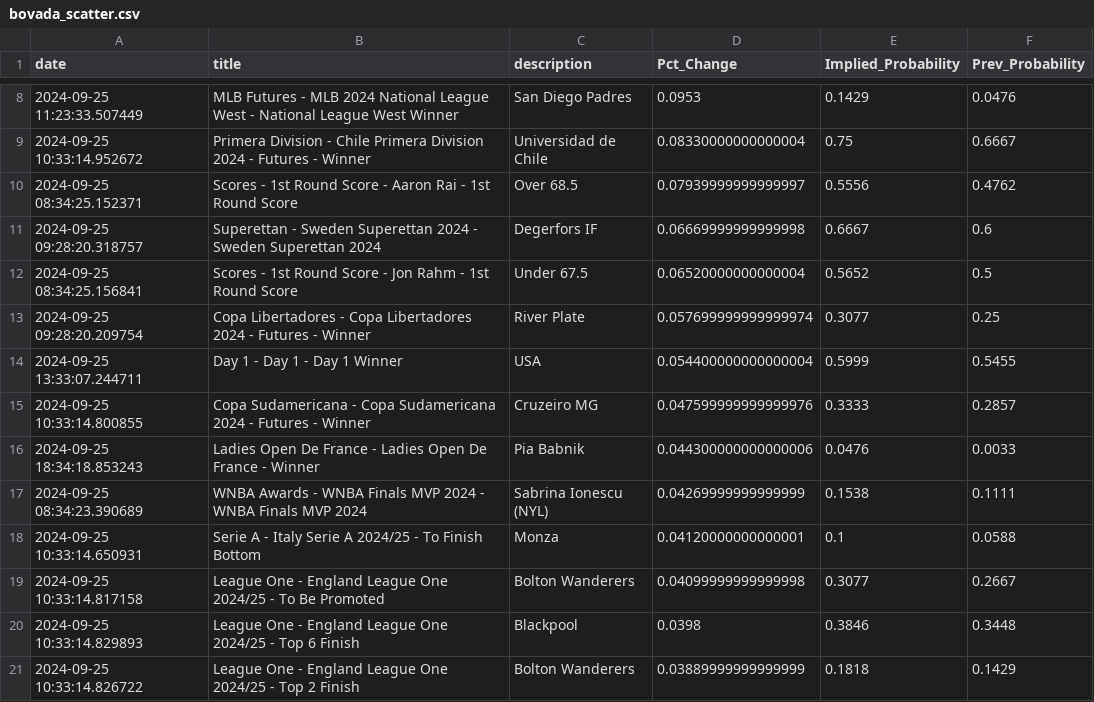
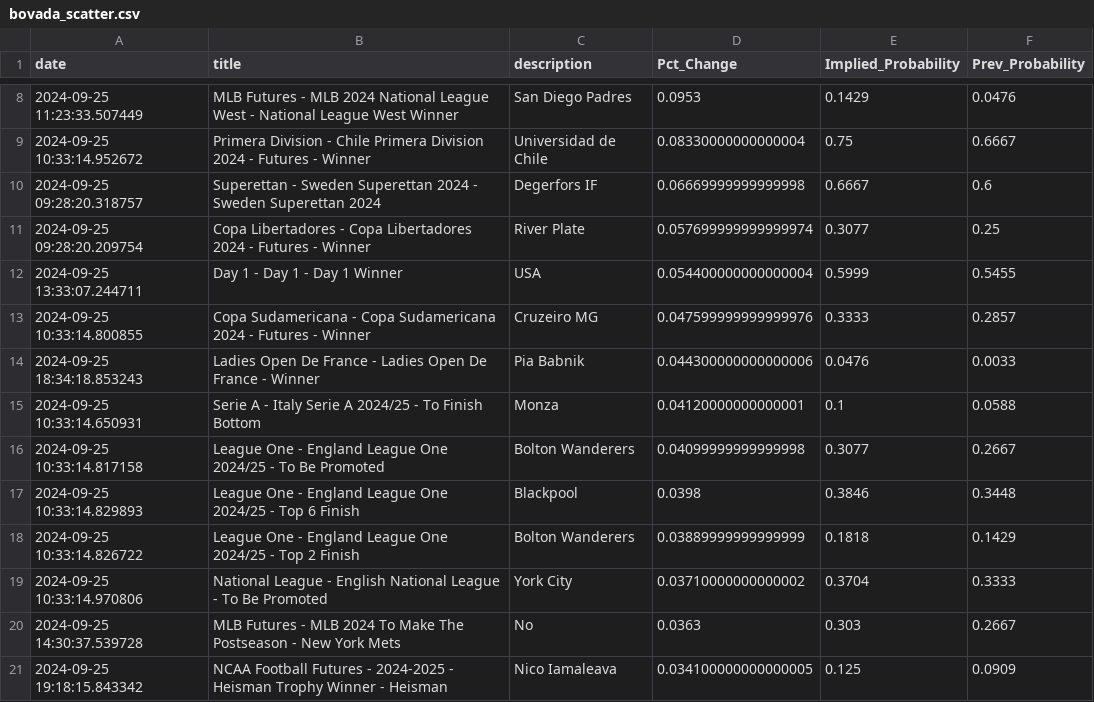
Before and after one commit to aaroncolesmith/data_load, a CSV file: data/bovada_scatter.csv, drawn as a sheet; only a part is shown, gaps mark what is left out; the shorter side is filled out with more unchanged rows; the diff covers the shown part only.

```diff
--- a/data/bovada_scatter.csv
+++ b/data/bovada_scatter.csv
@@ -9,5 +9,3 @@ date,title,description,Pct_Change,Implied_Probability,Prev_Probability
 2024-09-25 10:33:14.952672,Primera Division - Chile Primera Division 2024 - Futures - Winner,Universidad de Chile,0.08330000000000004,0.75,0.6667
-2024-09-25 08:34:25.152371,Scores - 1st Round Score - Aaron Rai - 1st Round Score,Over 68.5,0.07939999999999997,0.5556,0.4762
 2024-09-25 09:28:20.318757,Superettan - Sweden Superettan 2024 - Sweden Superettan 2024,Degerfors IF,0.06669999999999998,0.6667,0.6
-2024-09-25 08:34:25.156841,Scores - 1st Round Score - Jon Rahm - 1st Round Score,Under 67.5,0.06520000000000004,0.5652,0.5
 2024-09-25 09:28:20.209754,Copa Libertadores - Copa Libertadores 2024 - Futures - Winner,River Plate,0.057699999999999974,0.3077,0.25
@@ -16,3 +14,2 @@ date,title,description,Pct_Change,Implied_Probability,Prev_Probability
 2024-09-25 18:34:18.853243,Ladies Open De France - Ladies Open De France - Winner,Pia Babnik,0.044300000000000006,0.0476,0.0033
-2024-09-25 08:34:23.390689,WNBA Awards - WNBA Finals MVP 2024 - WNBA Finals MVP 2024,Sabrina Ionescu (NYL),0.04269999999999999,0.1538,0.1111
 2024-09-25 10:33:14.650931,Serie A - Italy Serie A 2024/25 - To Finish Bottom,Monza,0.04120000000000001,0.1,0.0588
```
Also changed, not shown: 1 added row, 16 removed rows and 9 moved rows elsewhere in this file, 1 other file.
